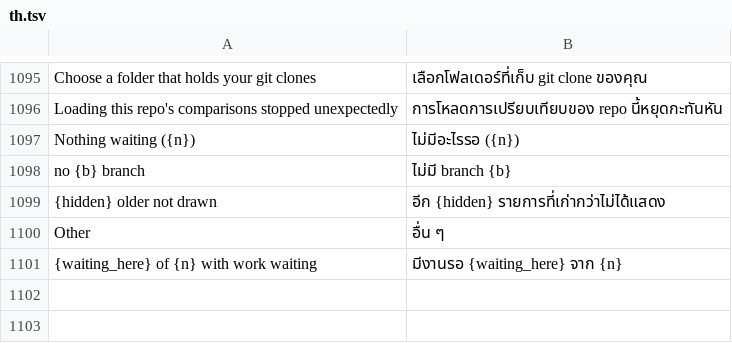
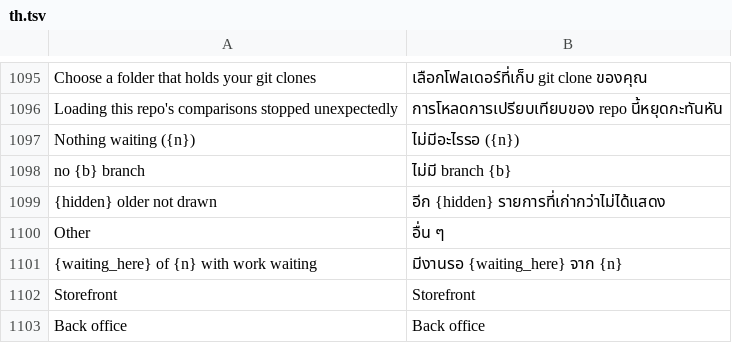
Before and after one commit to moonmangit/sigit, a TSV file: assets/i18n/th.tsv, drawn as a sheet; only a part is shown, gaps mark what is left out; the diff names each change by its address in the sheet, - before the commit and + after, or states it on an @@ line.

```diff
--- a/assets/i18n/th.tsv
+++ b/assets/i18n/th.tsv
+row 1102: Storefront | Storefront
+row 1103: Back office | Back office
```
